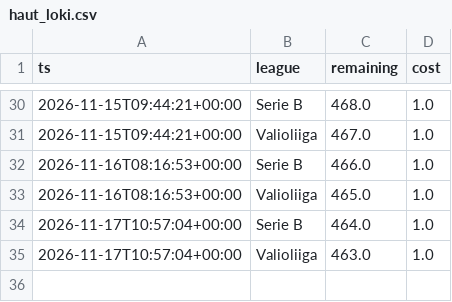
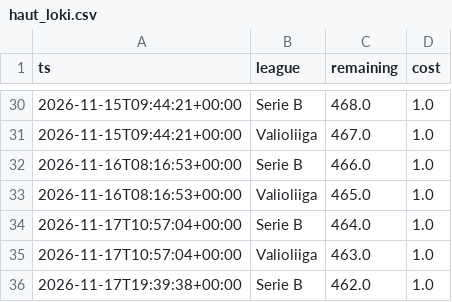
Before and after one commit to heisulivei08/kerroin-data, a CSV file: haut_loki.csv, drawn as a sheet; only a part is shown, gaps mark what is left out.

```diff
--- a/haut_loki.csv
+++ b/haut_loki.csv
@@ -35 +35,2 @@ ts,league,remaining,cost
 2026-11-17T10:57:04+00:00,Valioliiga,463.0,1.0
+2026-11-17T19:39:38+00:00,Serie B,462.0,1.0
```
Also changed, not shown: kertoimet.csv.
